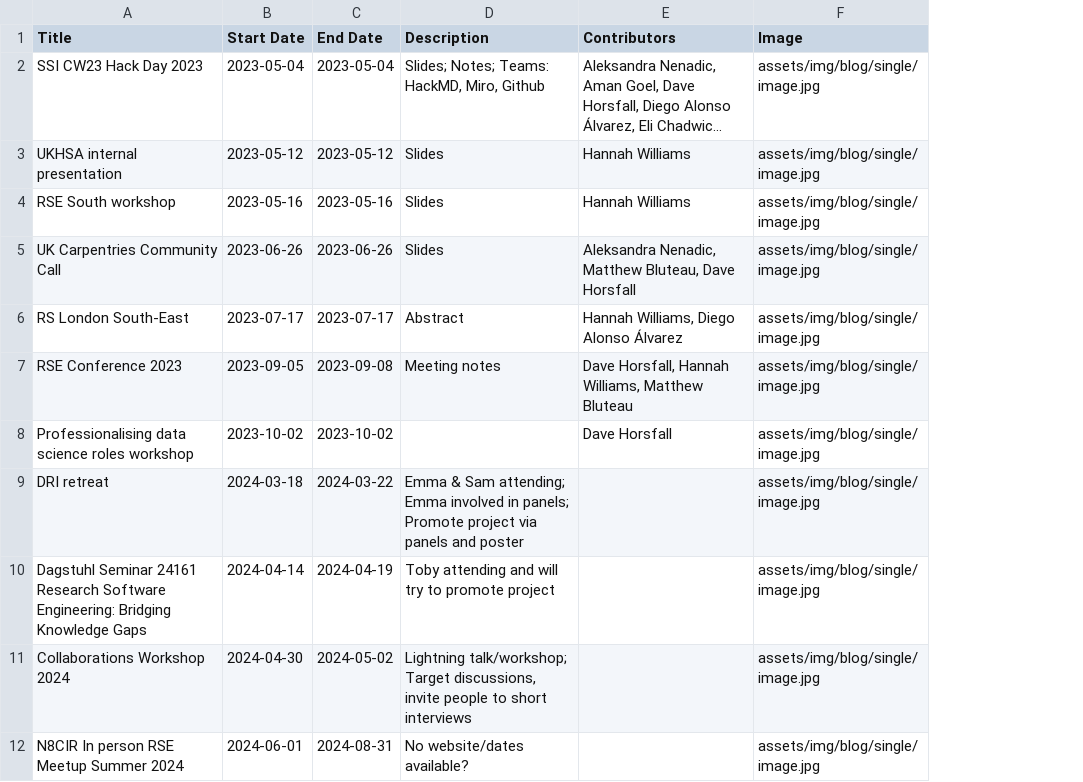
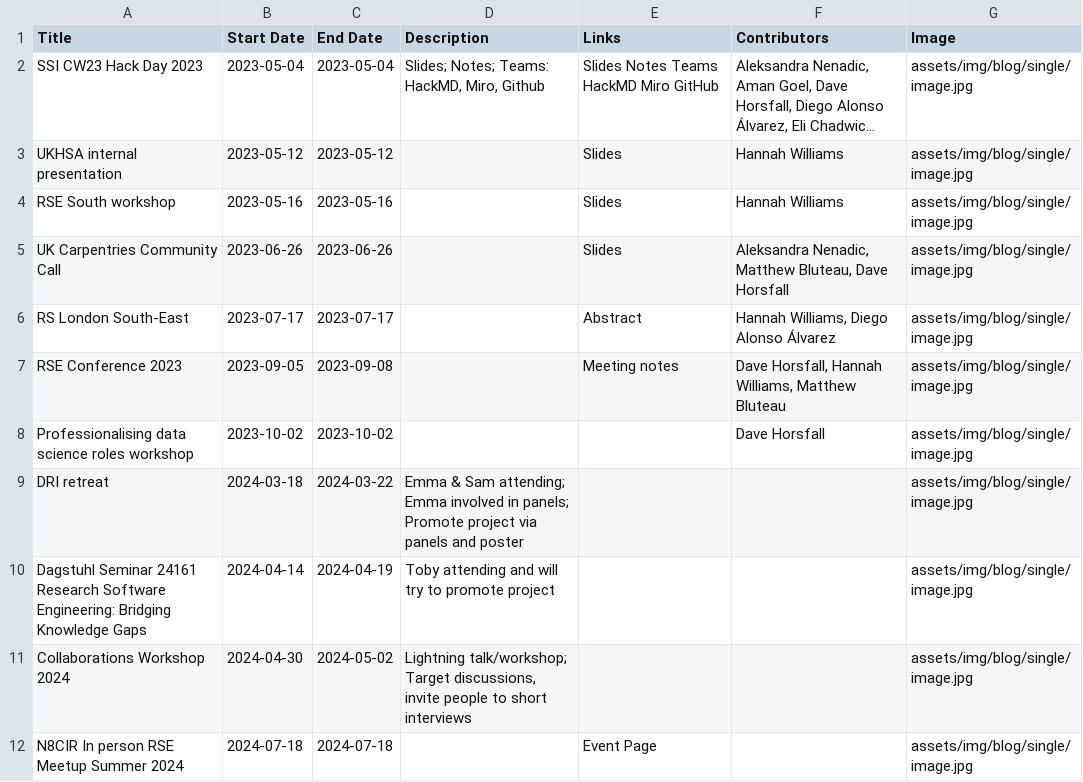
Before and after one commit to direct-framework/direct-webapp, a CSV file: data/events.csv, drawn as a sheet; only a part is shown; long unchanged cells end in …; the diff covers the shown part only; the diff names each change by its address in the sheet, - before the commit and + after, or states it on an @@ line.

Commit message:
Update the events.csv file

```diff
--- a/data/events.csv
+++ b/data/events.csv
+column E (Links), rows 2-12: Slides Notes Teams HackMD Miro GitHub | Slides | Slides | Slides | Abstract | Meeting notes |  |  |  |  | Event Page
-D3:D5 (Description): Slides
+D3:D5 (Description): (empty)
-D6 (Description): Abstract
+D6 (Description): (empty)
-D7 (Description): Meeting notes
+D7 (Description): (empty)
-B12 (Start Date): 2024-06-01
+B12 (Start Date): 2024-07-18
-C12 (End Date): 2024-08-31
+C12 (End Date): 2024-07-18
-D12 (Description): No website/dates available?
+D12 (Description): (empty)
```
Also changed, not shown: 8 added rows and 2 edited cells elsewhere in this file.
